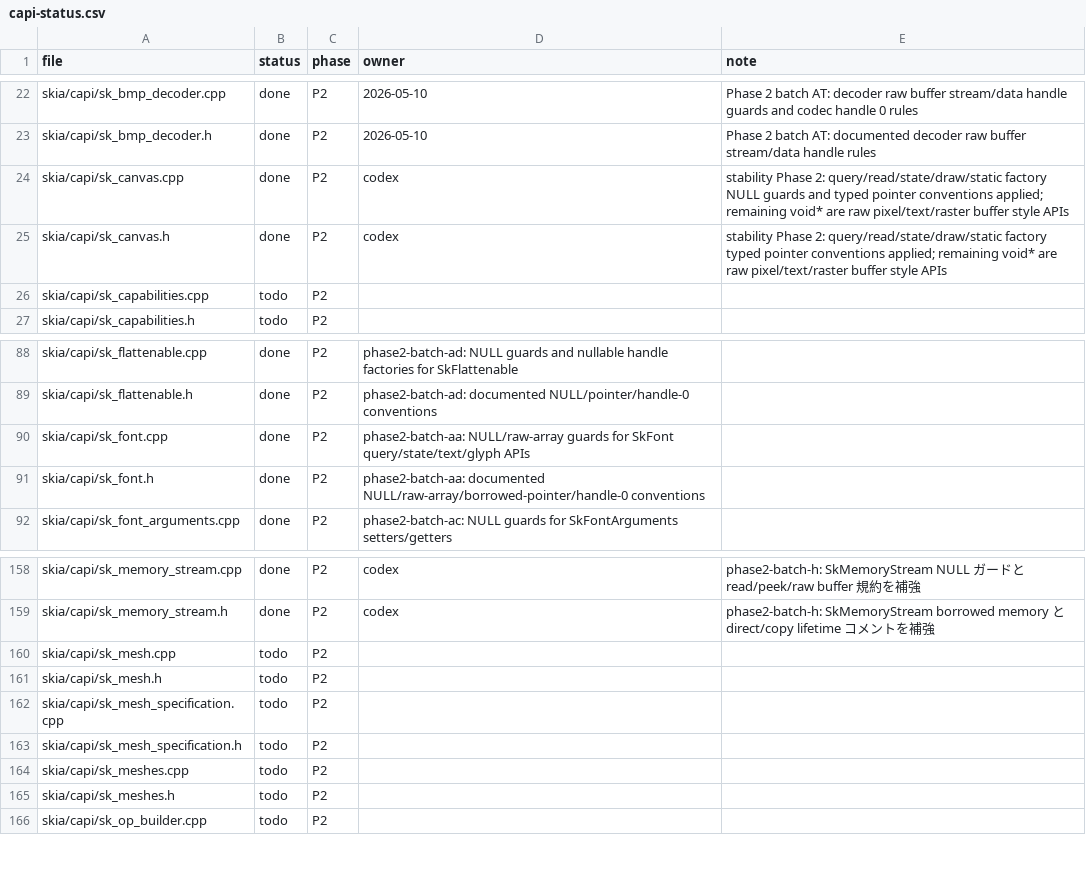
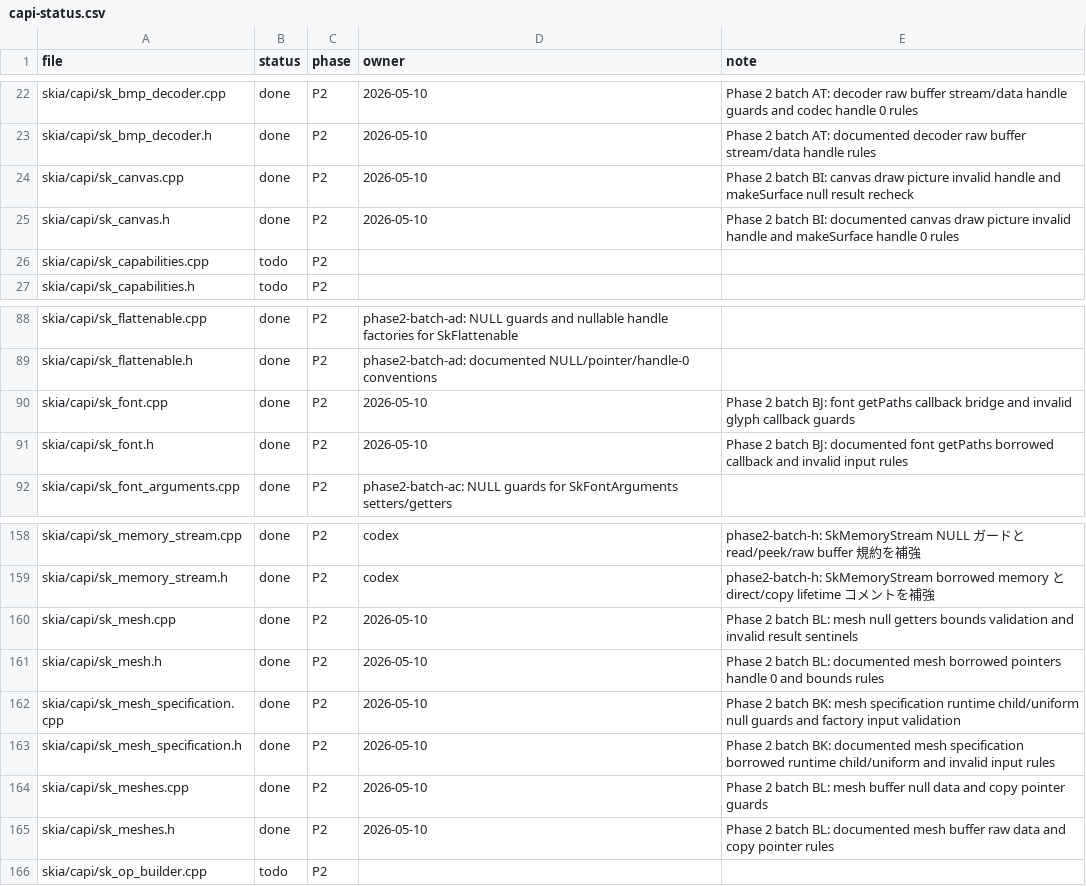
Before and after one commit to dolphilia/reskia, a CSV file: docs/plans/c-binding-remediation/checklists/capi-status.csv, drawn as a sheet; only a part is shown, gaps mark what is left out.

```diff
--- a/docs/plans/c-binding-remediation/checklists/capi-status.csv
+++ b/docs/plans/c-binding-remediation/checklists/capi-status.csv
@@ -23,4 +23,4 @@ skia/capi/sk_bmp_decoder.cpp,done,P2,2026-05-10,Phase 2 batch AT: decoder raw bu
 skia/capi/sk_bmp_decoder.h,done,P2,2026-05-10,Phase 2 batch AT: documented decoder raw buffer stream/data handle rules
-skia/capi/sk_canvas.cpp,done,P2,codex,"stability Phase 2: query/read/state/draw/static factory NULL guards and typed pointer conventions applied; remaining void* are raw pixel/text/raster buffer style APIs"
-skia/capi/sk_canvas.h,done,P2,codex,"stability Phase 2: query/read/state/draw/static factory typed pointer conventions applied; remaining void* are raw pixel/text/raster buffer style APIs"
+skia/capi/sk_canvas.cpp,done,P2,2026-05-10,Phase 2 batch BI: canvas draw picture invalid handle and makeSurface null result recheck
+skia/capi/sk_canvas.h,done,P2,2026-05-10,Phase 2 batch BI: documented canvas draw picture invalid handle and makeSurface handle 0 rules
 skia/capi/sk_capabilities.cpp,todo,P2,,
@@ -89,4 +89,4 @@ skia/capi/sk_flattenable.cpp,done,P2,phase2-batch-ad: NULL guards and nullable h
 skia/capi/sk_flattenable.h,done,P2,phase2-batch-ad: documented NULL/pointer/handle-0 conventions,
-skia/capi/sk_font.cpp,done,P2,phase2-batch-aa: NULL/raw-array guards for SkFont query/state/text/glyph APIs,
-skia/capi/sk_font.h,done,P2,phase2-batch-aa: documented NULL/raw-array/borrowed-pointer/handle-0 conventions,
+skia/capi/sk_font.cpp,done,P2,2026-05-10,Phase 2 batch BJ: font getPaths callback bridge and invalid glyph callback guards
+skia/capi/sk_font.h,done,P2,2026-05-10,Phase 2 batch BJ: documented font getPaths borrowed callback and invalid input rules
 skia/capi/sk_font_arguments.cpp,done,P2,phase2-batch-ac: NULL guards for SkFontArguments setters/getters,
@@ -159,8 +159,8 @@ skia/capi/sk_memory_stream.cpp,done,P2,codex,phase2-batch-h: SkMemoryStream NULL
 skia/capi/sk_memory_stream.h,done,P2,codex,phase2-batch-h: SkMemoryStream borrowed memory と direct/copy lifetime コメントを補強
-skia/capi/sk_mesh.cpp,todo,P2,,
-skia/capi/sk_mesh.h,todo,P2,,
-skia/capi/sk_mesh_specification.cpp,todo,P2,,
-skia/capi/sk_mesh_specification.h,todo,P2,,
-skia/capi/sk_meshes.cpp,todo,P2,,
-skia/capi/sk_meshes.h,todo,P2,,
+skia/capi/sk_mesh.cpp,done,P2,2026-05-10,Phase 2 batch BL: mesh null getters bounds validation and invalid result sentinels
+skia/capi/sk_mesh.h,done,P2,2026-05-10,Phase 2 batch BL: documented mesh borrowed pointers handle 0 and bounds rules
+skia/capi/sk_mesh_specification.cpp,done,P2,2026-05-10,Phase 2 batch BK: mesh specification runtime child/uniform null guards and factory input validation
+skia/capi/sk_mesh_specification.h,done,P2,2026-05-10,Phase 2 batch BK: documented mesh specification borrowed runtime child/uniform and invalid input rules
+skia/capi/sk_meshes.cpp,done,P2,2026-05-10,Phase 2 batch BL: mesh buffer null data and copy pointer guards
+skia/capi/sk_meshes.h,done,P2,2026-05-10,Phase 2 batch BL: documented mesh buffer raw data and copy pointer rules
 skia/capi/sk_op_builder.cpp,todo,P2,,
```
Also changed, not shown: 20 other files.
